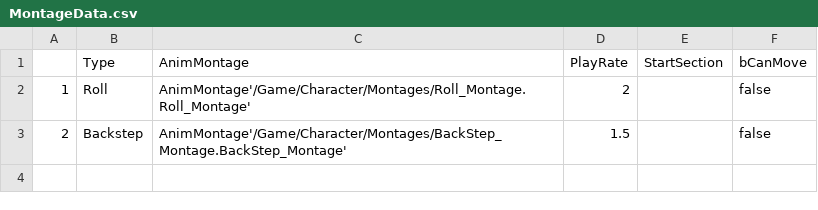
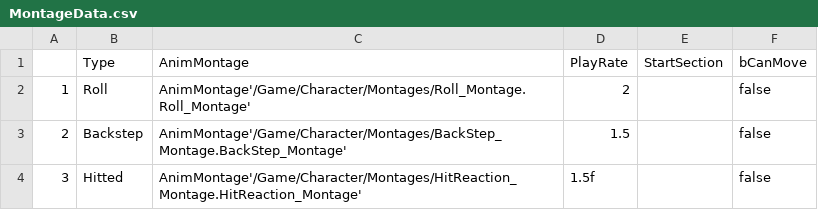
Before and after one commit to IlLa00/IM05_ThirdPersonCPP, a CSV file: Config/MontageData.csv, drawn as a sheet; the diff names each change by its address in the sheet, - before the commit and + after, or states it on an @@ line.

```diff
--- a/Config/MontageData.csv
+++ b/Config/MontageData.csv
+row 4: 3 | Hitted | AnimMontage'/Game/Character/Montages/HitReaction_Montage.HitReaction_Montage' | 1.5f |  | false
```
Also changed, not shown: 21 other files.
